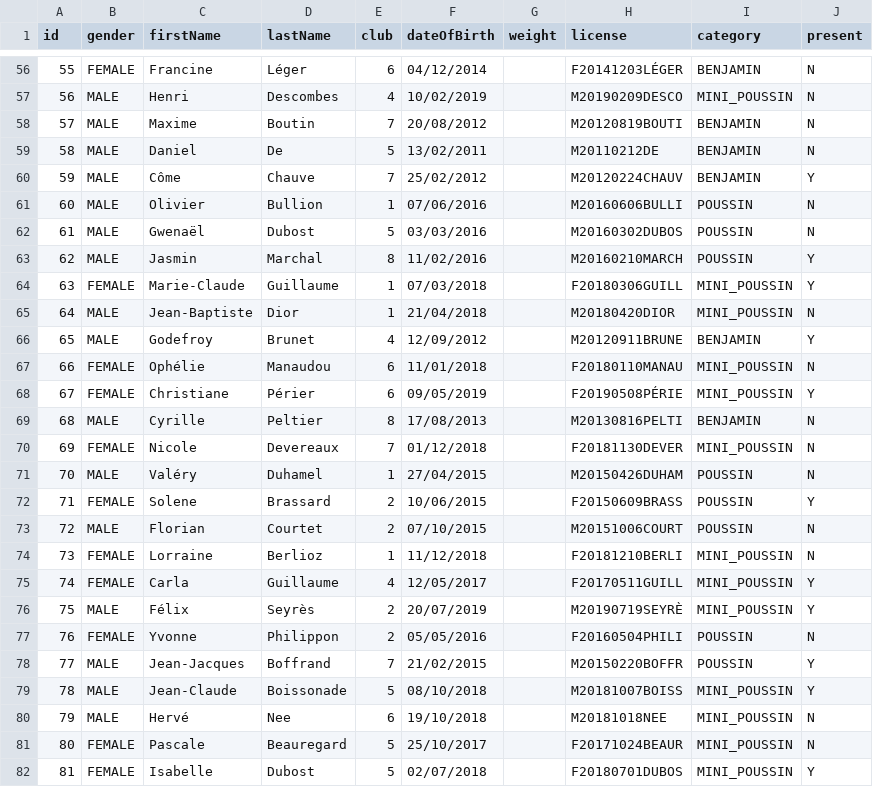
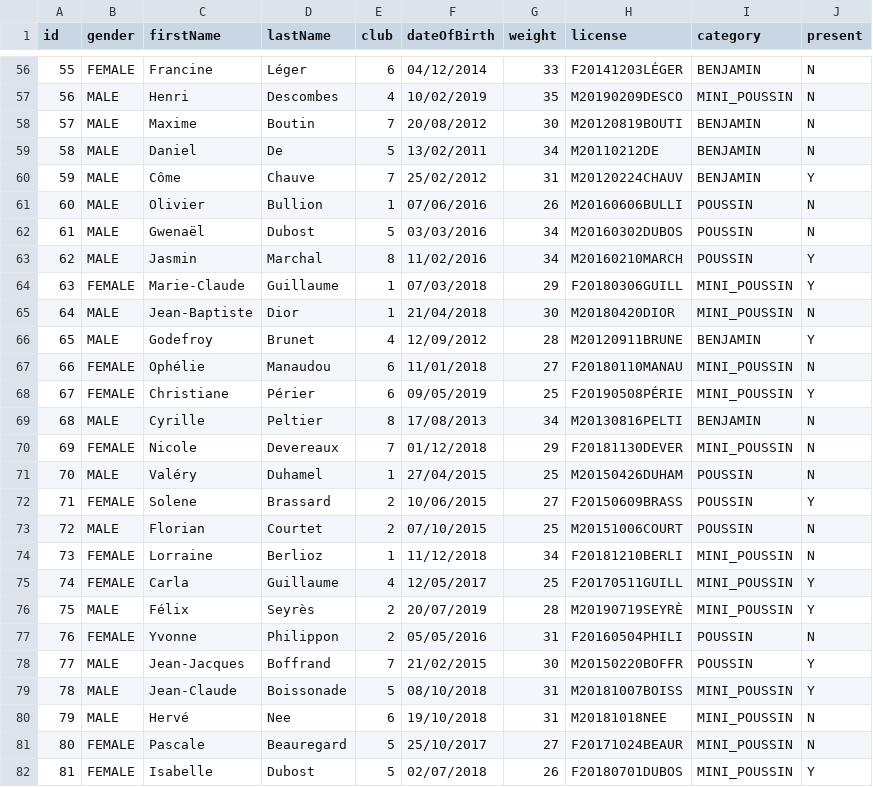
Before and after one commit to Jery84/senshi-backend, a CSV file: src/main/resources/judokas.csv, drawn as a sheet; only a part is shown, gaps mark what is left out; the diff covers the shown part only.

Commit message:
[Solver] Add weights in test file

```diff
--- a/src/main/resources/judokas.csv
+++ b/src/main/resources/judokas.csv
@@ -56,27 +56,27 @@ id;gender;firstName;lastName;club;dateOfBirth;weight;license;category;present
-55;FEMALE;Francine;Léger;6;04/12/2014;;F20141203LÉGER;BENJAMIN;N
-56;MALE;Henri;Descombes;4;10/02/2019;;M20190209DESCO;MINI_POUSSIN;N
-57;MALE;Maxime;Boutin;7;20/08/2012;;M20120819BOUTI;BENJAMIN;N
-58;MALE;Daniel;De;5;13/02/2011;;M20110212DE;BENJAMIN;N
-59;MALE;Côme;Chauve;7;25/02/2012;;M20120224CHAUV;BENJAMIN;Y
-60;MALE;Olivier;Bullion;1;07/06/2016;;M20160606BULLI;POUSSIN;N
-61;MALE;Gwenaël;Dubost;5;03/03/2016;;M20160302DUBOS;POUSSIN;N
-62;MALE;Jasmin;Marchal;8;11/02/2016;;M20160210MARCH;POUSSIN;Y
-63;FEMALE;Marie-Claude;Guillaume;1;07/03/2018;;F20180306GUILL;MINI_POUSSIN;Y
-64;MALE;Jean-Baptiste;Dior;1;21/04/2018;;M20180420DIOR;MINI_POUSSIN;N
-65;MALE;Godefroy;Brunet;4;12/09/2012;;M20120911BRUNE;BENJAMIN;Y
-66;FEMALE;Ophélie;Manaudou;6;11/01/2018;;F20180110MANAU;MINI_POUSSIN;N
-67;FEMALE;Christiane;Périer;6;09/05/2019;;F20190508PÉRIE;MINI_POUSSIN;Y
-68;MALE;Cyrille;Peltier;8;17/08/2013;;M20130816PELTI;BENJAMIN;N
-69;FEMALE;Nicole;Devereaux;7;01/12/2018;;F20181130DEVER;MINI_POUSSIN;N
-70;MALE;Valéry;Duhamel;1;27/04/2015;;M20150426DUHAM;POUSSIN;N
-71;FEMALE;Solene;Brassard;2;10/06/2015;;F20150609BRASS;POUSSIN;Y
-72;MALE;Florian;Courtet;2;07/10/2015;;M20151006COURT;POUSSIN;N
-73;FEMALE;Lorraine;Berlioz;1;11/12/2018;;F20181210BERLI;MINI_POUSSIN;N
-74;FEMALE;Carla;Guillaume;4;12/05/2017;;F20170511GUILL;MINI_POUSSIN;Y
-75;MALE;Félix;Seyrès;2;20/07/2019;;M20190719SEYRÈ;MINI_POUSSIN;Y
-76;FEMALE;Yvonne;Philippon;2;05/05/2016;;F20160504PHILI;POUSSIN;N
-77;MALE;Jean-Jacques;Boffrand;7;21/02/2015;;M20150220BOFFR;POUSSIN;Y
-78;MALE;Jean-Claude;Boissonade;5;08/10/2018;;M20181007BOISS;MINI_POUSSIN;Y
-79;MALE;Hervé;Nee;6;19/10/2018;;M20181018NEE;MINI_POUSSIN;N
-80;FEMALE;Pascale;Beauregard;5;25/10/2017;;F20171024BEAUR;MINI_POUSSIN;N
-81;FEMALE;Isabelle;Dubost;5;02/07/2018;;F20180701DUBOS;MINI_POUSSIN;Y
+55;FEMALE;Francine;Léger;6;04/12/2014;33;F20141203LÉGER;BENJAMIN;N
+56;MALE;Henri;Descombes;4;10/02/2019;35;M20190209DESCO;MINI_POUSSIN;N
+57;MALE;Maxime;Boutin;7;20/08/2012;30;M20120819BOUTI;BENJAMIN;N
+58;MALE;Daniel;De;5;13/02/2011;34;M20110212DE;BENJAMIN;N
+59;MALE;Côme;Chauve;7;25/02/2012;31;M20120224CHAUV;BENJAMIN;Y
+60;MALE;Olivier;Bullion;1;07/06/2016;26;M20160606BULLI;POUSSIN;N
+61;MALE;Gwenaël;Dubost;5;03/03/2016;34;M20160302DUBOS;POUSSIN;N
+62;MALE;Jasmin;Marchal;8;11/02/2016;34;M20160210MARCH;POUSSIN;Y
+63;FEMALE;Marie-Claude;Guillaume;1;07/03/2018;29;F20180306GUILL;MINI_POUSSIN;Y
+64;MALE;Jean-Baptiste;Dior;1;21/04/2018;30;M20180420DIOR;MINI_POUSSIN;N
+65;MALE;Godefroy;Brunet;4;12/09/2012;28;M20120911BRUNE;BENJAMIN;Y
+66;FEMALE;Ophélie;Manaudou;6;11/01/2018;27;F20180110MANAU;MINI_POUSSIN;N
+67;FEMALE;Christiane;Périer;6;09/05/2019;25;F20190508PÉRIE;MINI_POUSSIN;Y
+68;MALE;Cyrille;Peltier;8;17/08/2013;34;M20130816PELTI;BENJAMIN;N
+69;FEMALE;Nicole;Devereaux;7;01/12/2018;29;F20181130DEVER;MINI_POUSSIN;N
+70;MALE;Valéry;Duhamel;1;27/04/2015;25;M20150426DUHAM;POUSSIN;N
+71;FEMALE;Solene;Brassard;2;10/06/2015;27;F20150609BRASS;POUSSIN;Y
+72;MALE;Florian;Courtet;2;07/10/2015;25;M20151006COURT;POUSSIN;N
+73;FEMALE;Lorraine;Berlioz;1;11/12/2018;34;F20181210BERLI;MINI_POUSSIN;N
+74;FEMALE;Carla;Guillaume;4;12/05/2017;25;F20170511GUILL;MINI_POUSSIN;Y
+75;MALE;Félix;Seyrès;2;20/07/2019;28;M20190719SEYRÈ;MINI_POUSSIN;Y
+76;FEMALE;Yvonne;Philippon;2;05/05/2016;31;F20160504PHILI;POUSSIN;N
+77;MALE;Jean-Jacques;Boffrand;7;21/02/2015;30;M20150220BOFFR;POUSSIN;Y
+78;MALE;Jean-Claude;Boissonade;5;08/10/2018;31;M20181007BOISS;MINI_POUSSIN;Y
+79;MALE;Hervé;Nee;6;19/10/2018;31;M20181018NEE;MINI_POUSSIN;N
+80;FEMALE;Pascale;Beauregard;5;25/10/2017;27;F20171024BEAUR;MINI_POUSSIN;N
+81;FEMALE;Isabelle;Dubost;5;02/07/2018;26;F20180701DUBOS;MINI_POUSSIN;Y
```
Also changed, not shown: 133 edited cells elsewhere in this file.
